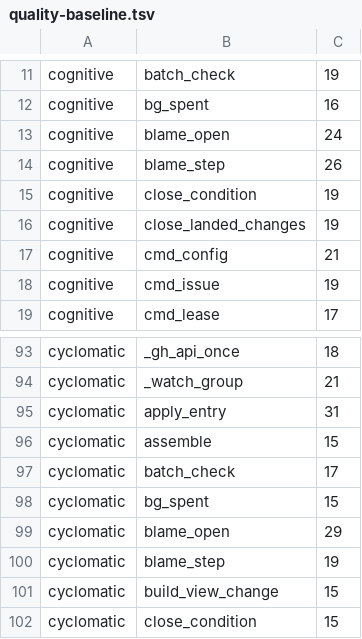
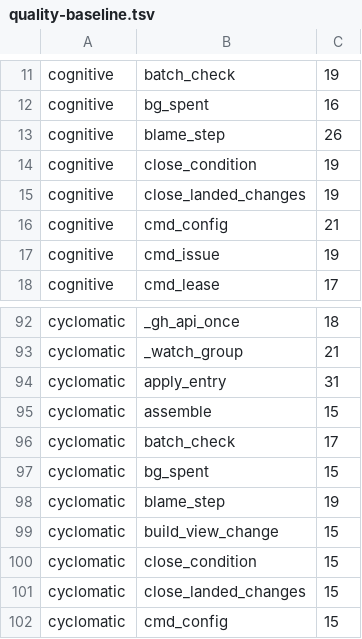
Before and after one commit to pawelkrupinski/agentctl, a TSV file: quality/quality-baseline.tsv, drawn as a sheet; only a part is shown, gaps mark what is left out; the shorter side is filled out with more unchanged rows; the diff names each change by its address in the sheet, - before the commit and + after, or states it on an @@ line.

```diff
--- a/quality/quality-baseline.tsv
+++ b/quality/quality-baseline.tsv
-row 13: cognitive | blame_open | 24
-row 99: cyclomatic | blame_open | 29
```
Also changed, not shown: 3 other files.
